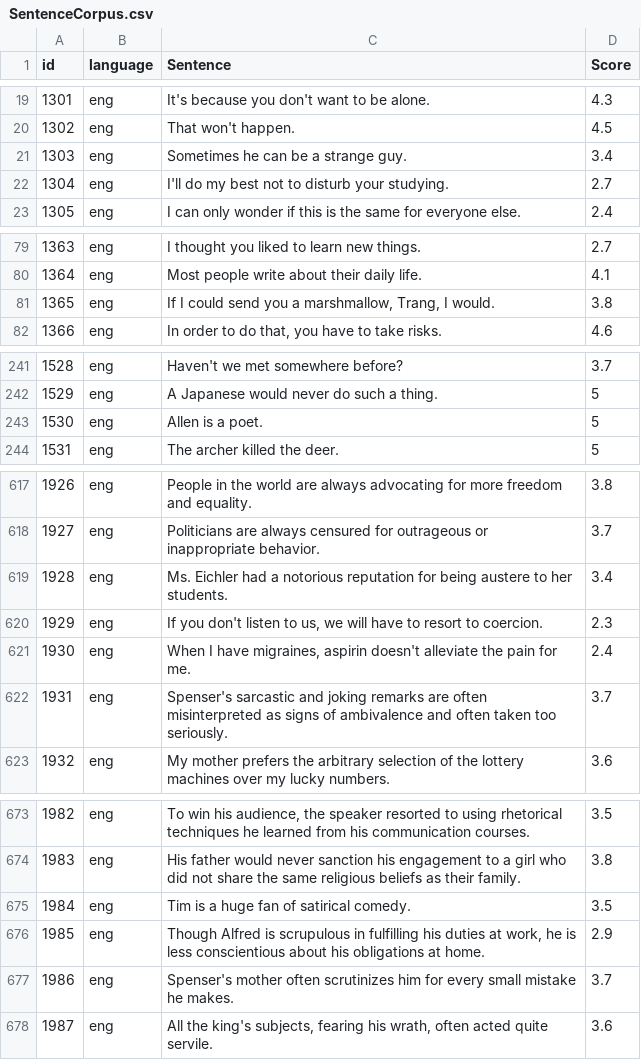
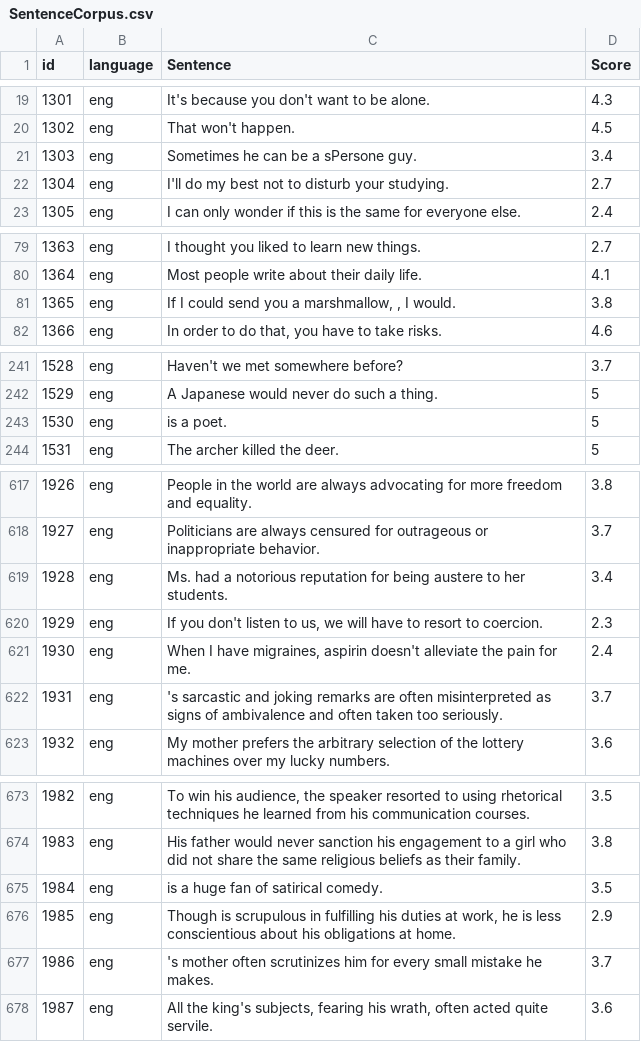
Before and after one commit to taiphlosion/Rizzerator-Lite, a CSV file: SentenceCorpus.csv, drawn as a sheet; only a part is shown, gaps mark what is left out; the diff covers the shown part only.

```diff
--- a/SentenceCorpus.csv
+++ b/SentenceCorpus.csv
@@ -20,3 +20,3 @@
 1302,eng,That won't happen.,4.5
-1303,eng,Sometimes he can be a strange guy.,3.4
+1303,eng,Sometimes he can be a sPersone guy.,3.4
 1304,eng,I'll do my best not to disturb your studying.,2.7
@@ -80,3 +80,3 @@
 1364,eng,Most people write about their daily life.,4.1
-1365,eng,"If I could send you a marshmallow, Trang, I would.",3.8
+1365,eng,"If I could send you a marshmallow,  , I would.",3.8
 1366,eng,"In order to do that, you have to take risks.",4.6
@@ -242,3 +242,3 @@
 1529,eng,A Japanese would never do such a thing.,5
-1530,eng,Allen is a poet.,5
+1530,eng,  is a poet.,5
 1531,eng,The archer killed the deer.,5
@@ -618,6 +618,6 @@
 1927,eng,Politicians are always censured for outrageous or inappropriate behavior.,3.7
-1928,eng,Ms. Eichler had a notorious reputation for being austere to her students.,3.4
+1928,eng,Ms.   had a notorious reputation for being austere to her students.,3.4
 1929,eng,"If you don't listen to us, we will have to resort to coercion.",2.3
 1930,eng,"When I have migraines, aspirin doesn't alleviate the pain for me.",2.4
-1931,eng,Spenser's sarcastic and joking remarks are often misinterpreted as signs of ambivalence and often taken too seriously.,3.7
+1931,eng, 's sarcastic and joking remarks are often misinterpreted as signs of ambivalence and often taken too seriously.,3.7
 1932,eng,My mother prefers the arbitrary selection of the lottery machines over my lucky numbers.,3.6
@@ -674,5 +674,5 @@
 1983,eng,His father would never sanction his engagement to a girl who did not share the same religious beliefs as their family.,3.8
-1984,eng,Tim is a huge fan of satirical comedy.,3.5
-1985,eng,"Though Alfred is scrupulous in fulfilling his duties at work, he is less conscientious about his obligations at home.",2.9
-1986,eng,Spenser's mother often scrutinizes him for every small mistake he makes.,3.7
+1984,eng,  is a huge fan of satirical comedy.,3.5
+1985,eng,"Though   is scrupulous in fulfilling his duties at work, he is less conscientious about his obligations at home.",2.9
+1986,eng, 's mother often scrutinizes him for every small mistake he makes.,3.7
 1987,eng,"All the king's subjects, fearing his wrath, often acted quite servile.",3.6
```
Also changed, not shown: 28 edited cells elsewhere in this file, 1 other file.
